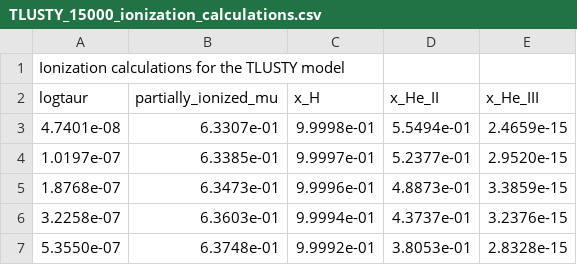
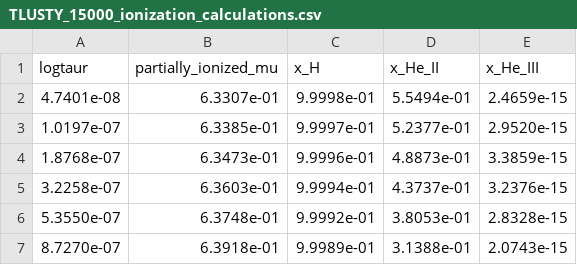
Before and after one commit to AlejandroTrujilloRamosULL/Comparison-of-Atmospheric-Models, a CSV file: TLUSTY_15000_ionization_calculations.csv, drawn as a sheet; only a part is shown; the shorter side is filled out with more unchanged rows.

Commit message:
Update TLUSTY_15000_ionization_calculations.csv

```diff
--- a/TLUSTY_15000_ionization_calculations.csv
+++ b/TLUSTY_15000_ionization_calculations.csv
@@ -1,2 +1 @@
-Ionization calculations for the TLUSTY model
 logtaur, partially_ionized_mu, x_H, x_He_II, x_He_III
```
